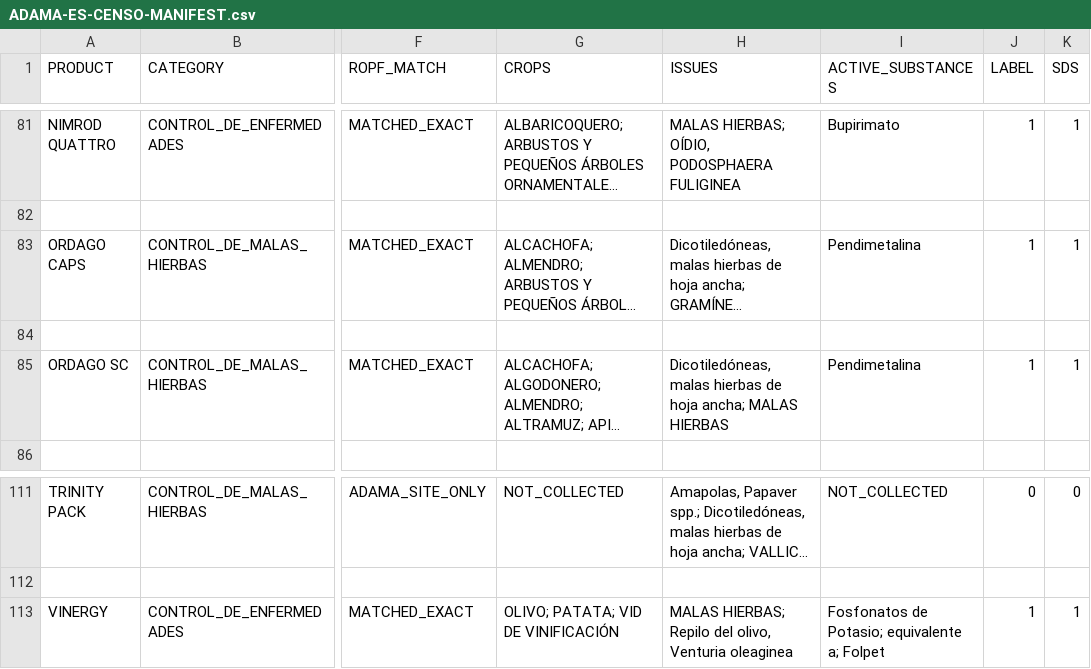
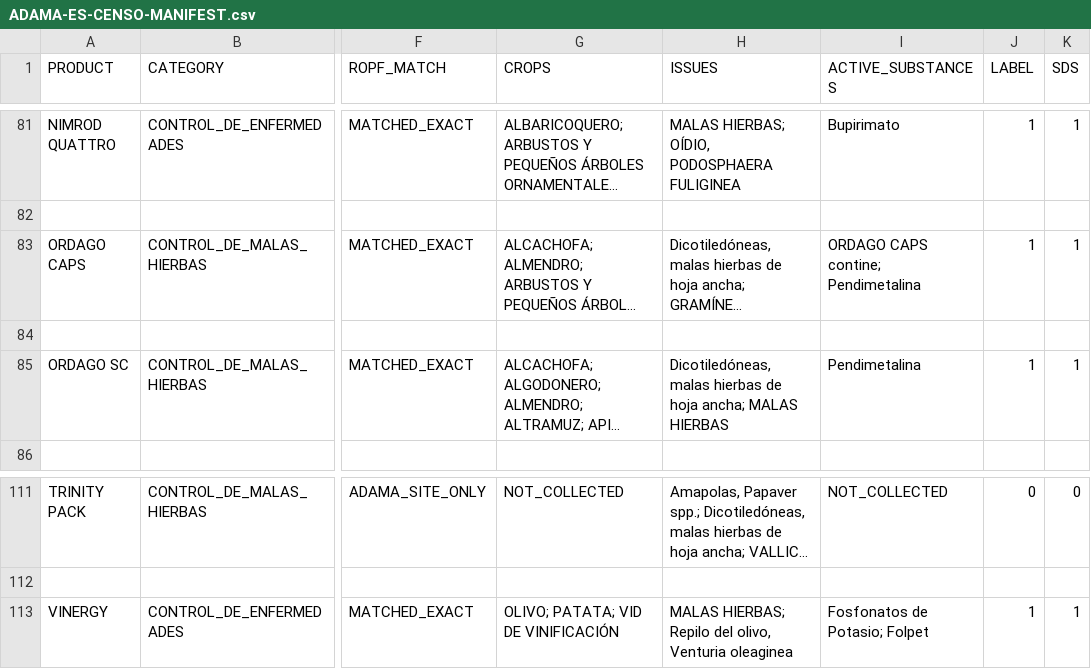
Before and after one commit to lucianodalondon-sys/eame-sintonia, a CSV file: data/samples/ADAMA-ES-CENSO-MANIFEST.csv, drawn as a sheet; only a part is shown, gaps mark what is left out; long unchanged cells end in …; the diff covers the shown part only; the diff names each change by its address in the sheet, - before the commit and + after, or states it on an @@ line.

```diff
--- a/data/samples/ADAMA-ES-CENSO-MANIFEST.csv
+++ b/data/samples/ADAMA-ES-CENSO-MANIFEST.csv
-I83 (ACTIVE_SUBSTANCES): Pendimetalina
+I83 (ACTIVE_SUBSTANCES): ORDAGO CAPS contine; Pendimetalina
-I113 (ACTIVE_SUBSTANCES): Fosfonatos de Potasio; equivalente a; Folpet
+I113 (ACTIVE_SUBSTANCES): Fosfonatos de Potasio; Folpet
```
Also changed, not shown: 7 edited cells elsewhere in this file, 9 other files.
